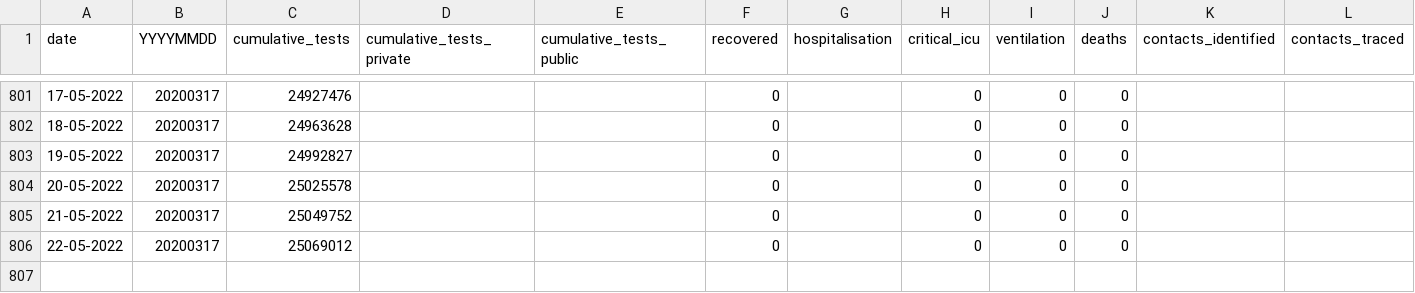
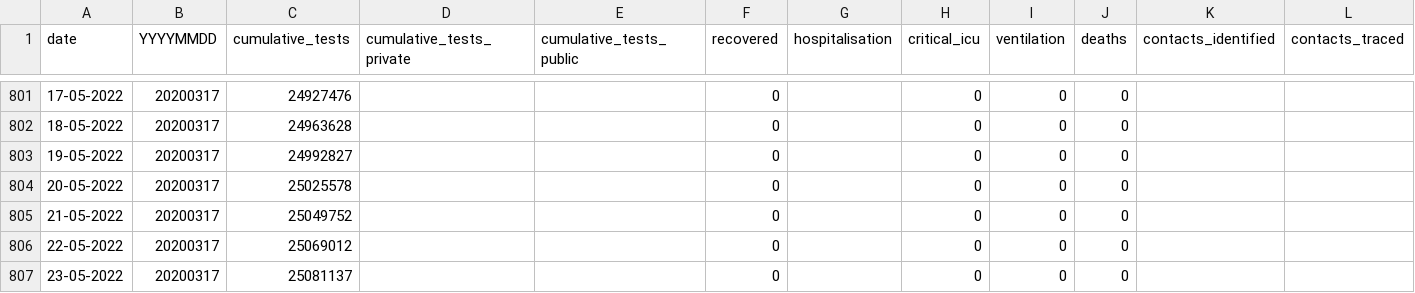
Before and after one commit to hal83dane/covid19za, a CSV file: data/covid19za_timeline_testing.csv, drawn as a sheet; only a part is shown, gaps mark what is left out; rows hold the shown columns only; the diff names each change by its address in the sheet, - before the commit and + after, or states it on an @@ line.

Commit message:
Update covid19za_timeline_testing.csv

```diff
--- a/data/covid19za_timeline_testing.csv
+++ b/data/covid19za_timeline_testing.csv
+row 807: 23-05-2022 | 20200317 | 25081137 |  |  | 0 |  | 0 | 0 | 0
```
